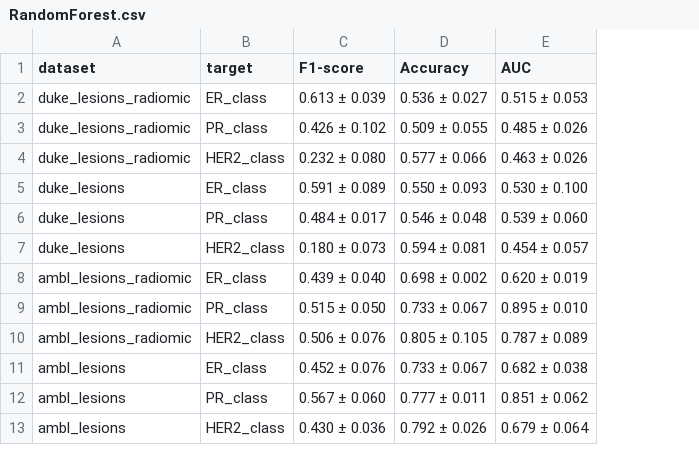
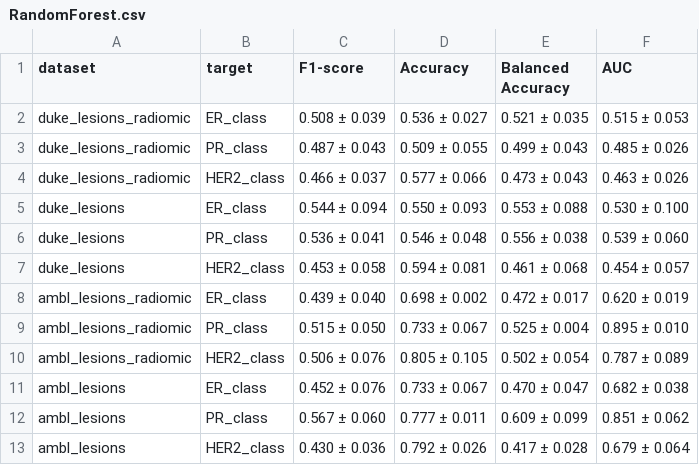
Before and after one commit to FrancescoDalCanto/BC-ML4, a CSV file: src/training/RandomForest.csv, drawn as a sheet; the diff names each change by its address in the sheet, - before the commit and + after, or states it on an @@ line.

```diff
--- a/src/training/RandomForest.csv
+++ b/src/training/RandomForest.csv
+column E (Balanced Accuracy), rows 2-13: 0.521 ± 0.035 | 0.499 ± 0.043 | 0.473 ± 0.043 | 0.553 ± 0.088 | 0.556 ± 0.038 | 0.461 ± 0.068 | 0.472 ± 0.017 | 0.525 ± 0.004 | 0.502 ± 0.054 | 0.470 ± 0.047 | 0.609 ± 0.099 | 0.417 ± 0.028
-C2 (F1-score): 0.613 ± 0.039
+C2 (F1-score): 0.508 ± 0.039
-C3 (F1-score): 0.426 ± 0.102
+C3 (F1-score): 0.487 ± 0.043
-C4 (F1-score): 0.232 ± 0.080
+C4 (F1-score): 0.466 ± 0.037
-C5 (F1-score): 0.591 ± 0.089
+C5 (F1-score): 0.544 ± 0.094
-C6 (F1-score): 0.484 ± 0.017
+C6 (F1-score): 0.536 ± 0.041
-C7 (F1-score): 0.180 ± 0.073
+C7 (F1-score): 0.453 ± 0.058
```
Also changed, not shown: src/training/BoostedDecisionTree.csv, src/training/RegressioneLogistica.csv, 7 other files.
